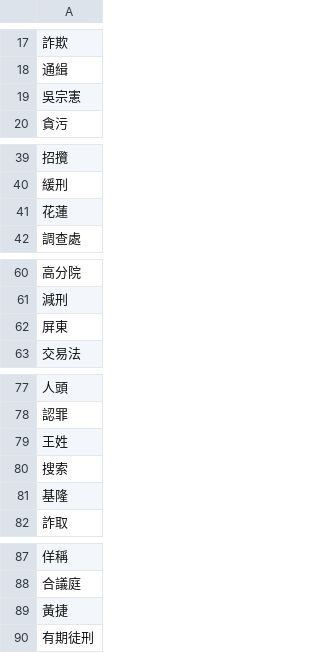
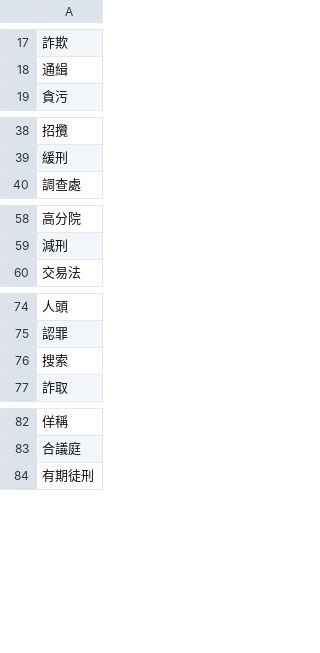
Before and after one commit to YuSiangLin/Tbrain, a CSV file: keyword.csv, drawn as a sheet; only a part is shown, gaps mark what is left out; the diff names each change by its address in the sheet, - before the commit and + after, or states it on an @@ line.

```diff
--- a/keyword.csv
+++ b/keyword.csv
-row 19: 吳宗憲
-row 41: 花蓮
-row 62: 屏東
-row 79: 王姓
-row 81: 基隆
-row 89: 黃捷
```
Also changed, not shown: 1 other file.
